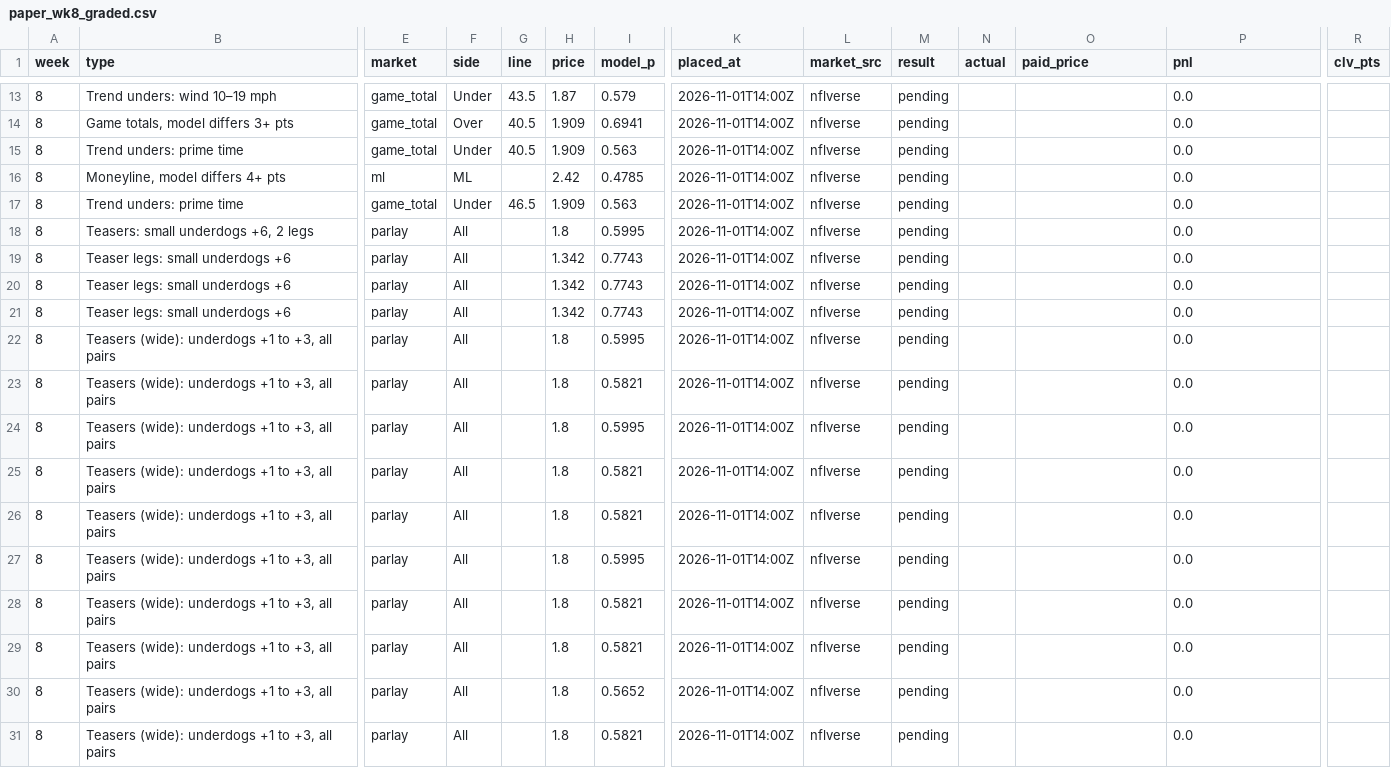
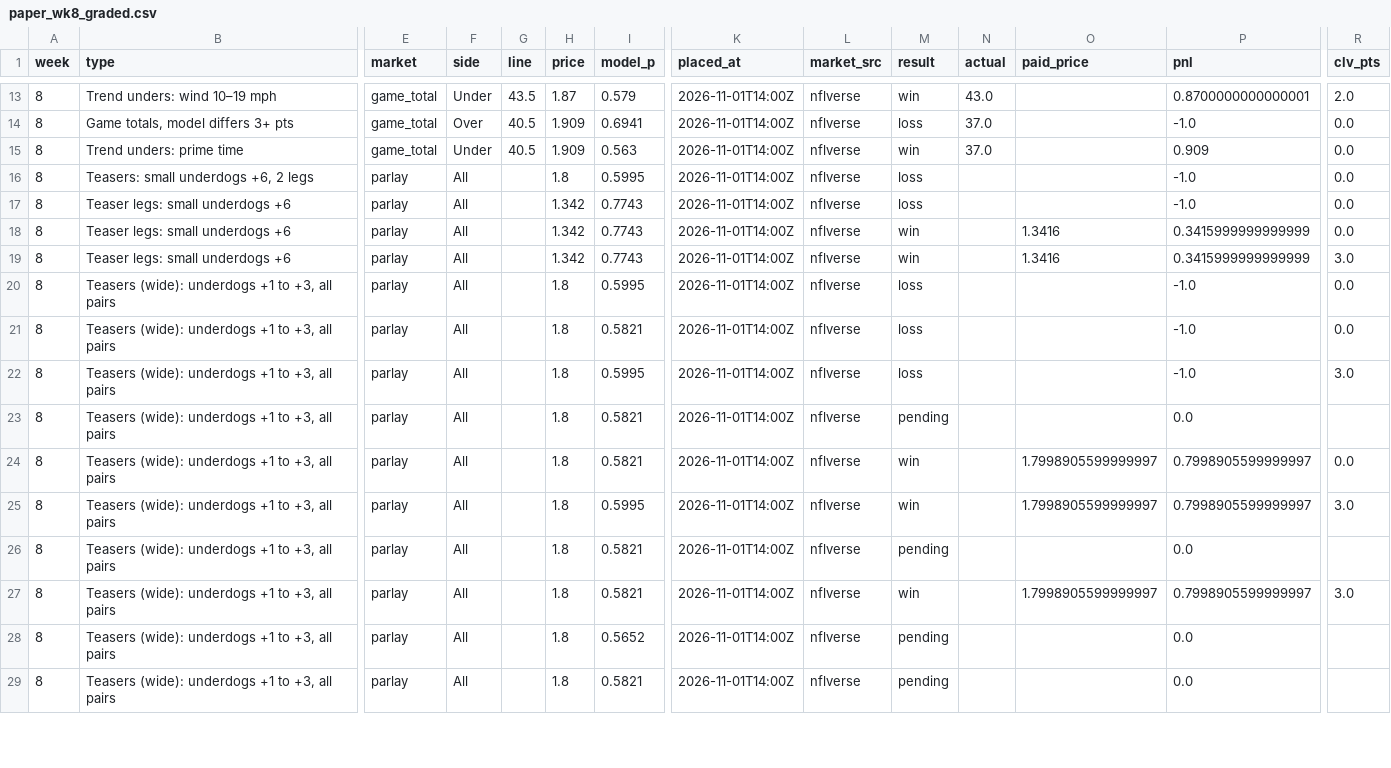
Before and after one commit to paintthedog/nfl-insights, a CSV file: pipeline/paper_wk8_graded.csv, drawn as a sheet; only a part is shown, gaps mark what is left out; removed rows and columns are numbered as before the commit, all else as after; rows hold the shown columns only; the diff covers the shown part only; the diff names each change by its address in the sheet, - before the commit and + after, or states it on an @@ line.

```diff
--- a/pipeline/paper_wk8_graded.csv
+++ b/pipeline/paper_wk8_graded.csv
-M13 (result): pending
+M13 (result): win
-N13 (actual): (empty)
+N13 (actual): 43.0
-P13 (pnl): 0.0
+P13 (pnl): 0.8700000000000001
-R13 (clv_pts): (empty)
+R13 (clv_pts): 2.0
-M14 (result): pending
+M14 (result): loss
-N14:N15 (actual): (empty)
+N14:N15 (actual): 37.0
-P14 (pnl): 0.0
+P14 (pnl): -1.0
-R14:R15 (clv_pts): (empty)
+R14:R15 (clv_pts): 0.0
-M15 (result): pending
+M15 (result): win
-P15 (pnl): 0.0
+P15 (pnl): 0.909
-row 16: 8 | Moneyline, model differs 4+ pts | ml | ML |  | 2.42 | 0.4785 | 2026-11-01T14:00Z | nflverse | pending |  |  | 0.0
-row 17: 8 | Trend unders: prime time | game_total | Under | 46.5 | 1.909 | 0.563 | 2026-11-01T14:00Z | nflverse | pending |  |  | 0.0
-M16:M17 (result): pending
+M16:M17 (result): loss
-P16:P17 (pnl): 0.0
+P16:P17 (pnl): -1.0
-R16:R18 (clv_pts): (empty)
+R16:R18 (clv_pts): 0.0
-M18:M19 (result): pending
+M18:M19 (result): win
-O18:O19 (paid_price): (empty)
+O18:O19 (paid_price): 1.3416
-P18:P19 (pnl): 0.0
+P18:P19 (pnl): 0.3415999999999999
-R19 (clv_pts): (empty)
+R19 (clv_pts): 3.0
-M20:M22 (result): pending
+M20:M22 (result): loss
-P20:P22 (pnl): 0.0
+P20:P22 (pnl): -1.0
-R20:R21 (clv_pts): (empty)
+R20:R21 (clv_pts): 0.0
-R22 (clv_pts): (empty)
+R22 (clv_pts): 3.0
-M24:M25 (result): pending
+M24:M25 (result): win
-O24:O25 (paid_price): (empty)
+O24:O25 (paid_price): 1.7998905599999997
-P24:P25 (pnl): 0.0
+P24:P25 (pnl): 0.7998905599999997
-R24 (clv_pts): (empty)
+R24 (clv_pts): 0.0
-R25 (clv_pts): (empty)
+R25 (clv_pts): 3.0
-M27 (result): pending
+M27 (result): win
-O27 (paid_price): (empty)
+O27 (paid_price): 1.7998905599999997
-P27 (pnl): 0.0
+P27 (pnl): 0.7998905599999997
-R27 (clv_pts): (empty)
+R27 (clv_pts): 3.0
```
Also changed, not shown: 3 added rows and 52 edited cells elsewhere in this file, pipeline/combos_wk9.csv, pipeline/data/line_history.csv, 37 other files.
